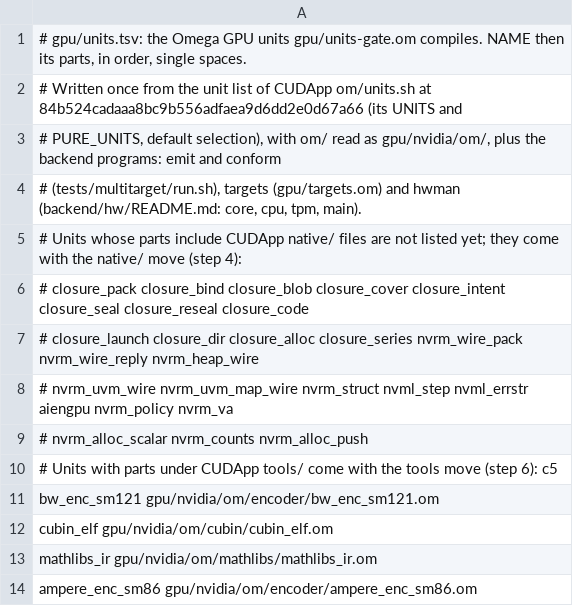
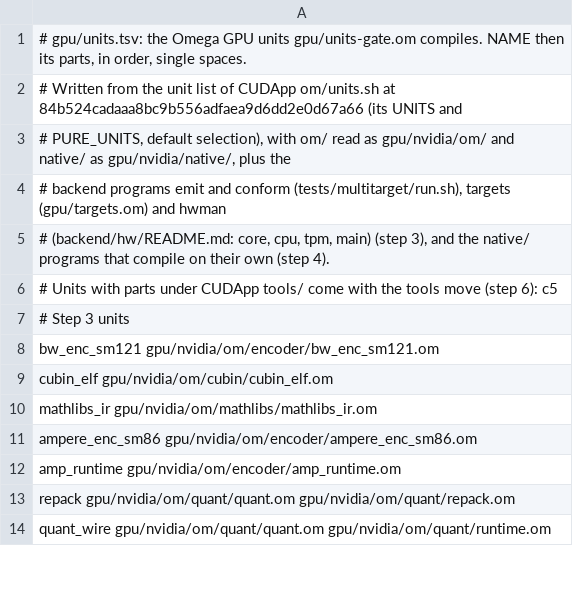
Before and after one commit to drakestapleton/omega-mv, a TSV file: gpu/units.tsv, drawn as a sheet; only a part is shown; the shorter side is filled out with more unchanged rows; the diff covers the shown part only.

Commit message:
Compile the moved native/ units in the Omega units gate and record how step 4 came from CUDApp
gpu/units.tsv gains the 26 om/units.sh units whose parts are in native/ and the 7 native/ programs that compile on
their own (405 units; the runner's count follows). gpu/units-gate.om caps unit names at 249 bytes, so every scratch
file name fits, and names an over-long part path as such (step 3 review round 2 NITs). gpu/UNITS.md says what step
4 moved, what no row compiles and what stays in CUDApp: the C driver client nvrm/ and m16/, their C gates, and the
native/ shell, lock and README files. gpu/import/step4-native/ records the filter-repo command and maps; FOLDERS.md,
gpu/nvidia/README.md and CONTRIBUTORS.md follow.

```diff
--- a/gpu/units.tsv
+++ b/gpu/units.tsv
@@ -1,11 +1,8 @@
 # gpu/units.tsv: the Omega GPU units gpu/units-gate.om compiles. NAME then its parts, in order, single spaces.
-# Written once from the unit list of CUDApp om/units.sh at 84b524cadaaa8bc9b556adfaea9d6dd2e0d67a66 (its UNITS and
-# PURE_UNITS, default selection), with om/ read as gpu/nvidia/om/, plus the backend programs: emit and conform
-# (tests/multitarget/run.sh), targets (gpu/targets.om) and hwman (backend/hw/README.md: core, cpu, tpm, main).
-# Units whose parts include CUDApp native/ files are not listed yet; they come with the native/ move (step 4):
-#   closure_pack closure_bind closure_blob closure_cover closure_intent closure_seal closure_reseal closure_code
-#   closure_launch closure_dir closure_alloc closure_series nvrm_wire_pack nvrm_wire_reply nvrm_heap_wire
-#   nvrm_uvm_wire nvrm_uvm_map_wire nvrm_struct nvml_step nvml_errstr aiengpu nvrm_policy nvrm_va
-#   nvrm_alloc_scalar nvrm_counts nvrm_alloc_push
+# Written from the unit list of CUDApp om/units.sh at 84b524cadaaa8bc9b556adfaea9d6dd2e0d67a66 (its UNITS and
+# PURE_UNITS, default selection), with om/ read as gpu/nvidia/om/ and native/ as gpu/nvidia/native/, plus the
+# backend programs emit and conform (tests/multitarget/run.sh), targets (gpu/targets.om) and hwman
+# (backend/hw/README.md: core, cpu, tpm, main) (step 3), and the native/ programs that compile on their own (step 4).
 # Units with parts under CUDApp tools/ come with the tools move (step 6): c5
+# Step 3 units
 bw_enc_sm121 gpu/nvidia/om/encoder/bw_enc_sm121.om
```
Also changed, not shown: 34 added rows elsewhere in this file, 13 other files.
